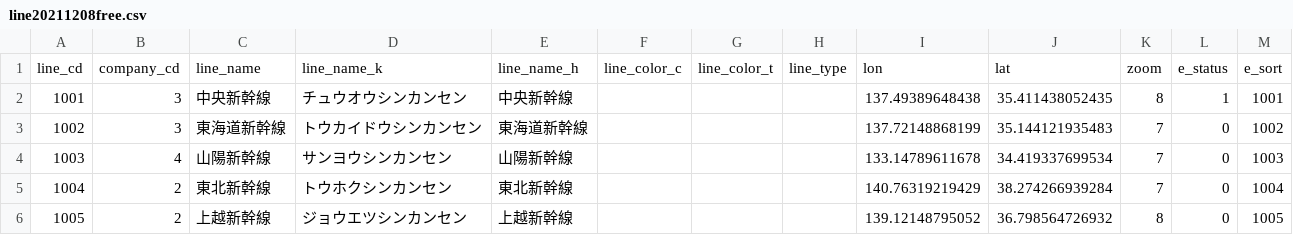
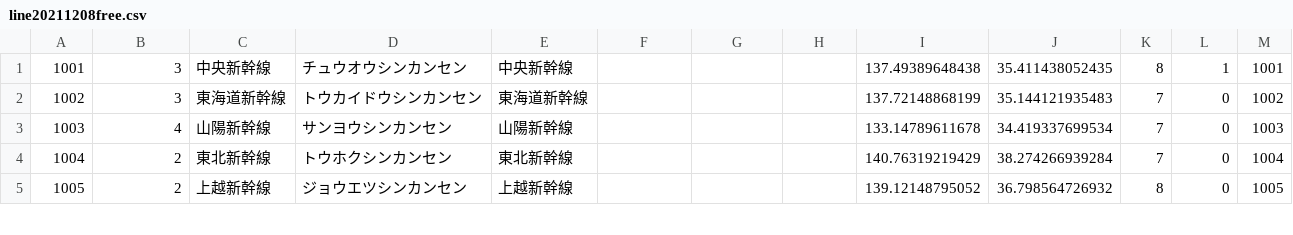
Before and after one commit to ryhoh/SQLgei, a CSV file: data/eki/line20211208free.csv, drawn as a sheet; only a part is shown.

```diff
--- a/data/eki/line20211208free.csv
+++ b/data/eki/line20211208free.csv
@@ -1,2 +1 @@
-line_cd,company_cd,line_name,line_name_k,line_name_h,line_color_c,line_color_t,line_type,lon,lat,zoom,e_status,e_sort
 1001,3,中央新幹線,チュウオウシンカンセン,中央新幹線,,,,137.49389648438,35.411438052435,8,1,1001
```
Also changed, not shown: data/eki/join20211208.csv, 7 other files.
